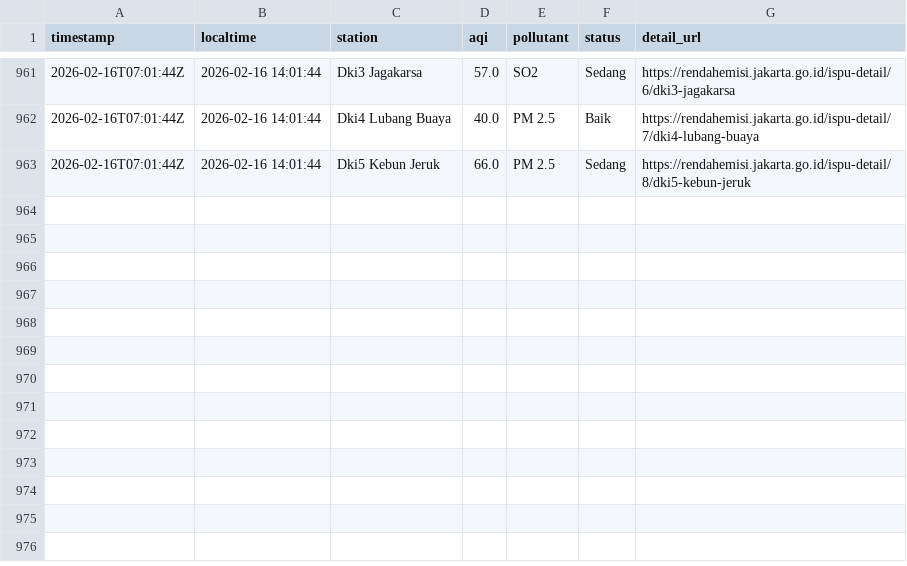
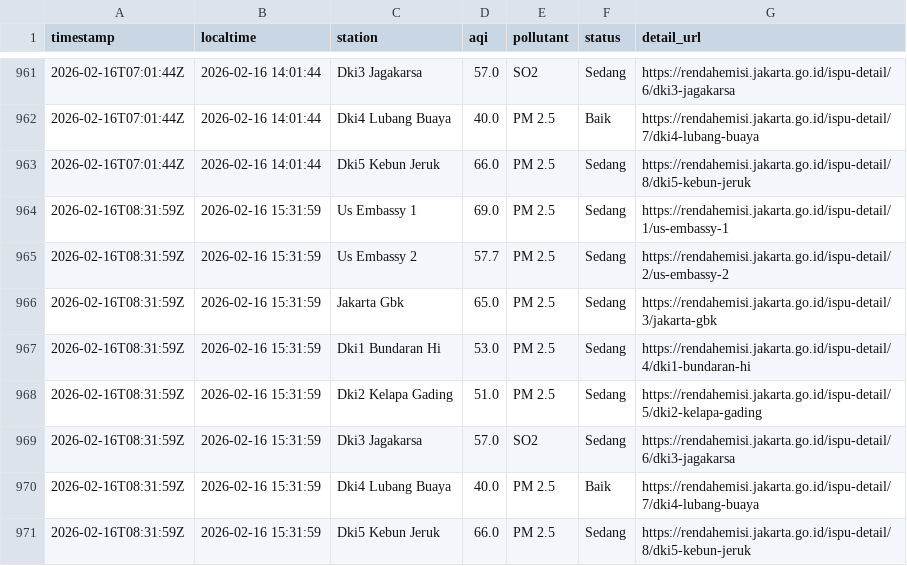
Before and after one commit to diazers/Jakarta-AQI-Scapper, a CSV file: aqi_log.csv, drawn as a sheet; only a part is shown, gaps mark what is left out; the diff names each change by its address in the sheet, - before the commit and + after, or states it on an @@ line.

```diff
--- a/aqi_log.csv
+++ b/aqi_log.csv
+row 964: 2026-02-16T08:31:59Z | 2026-02-16 15:31:59 | Us Embassy 1 | 69.0 | PM 2.5 | Sedang | https://rendahemisi.jakarta.go.id/ispu-detail/1/us-embassy-1
+row 965: 2026-02-16T08:31:59Z | 2026-02-16 15:31:59 | Us Embassy 2 | 57.7 | PM 2.5 | Sedang | https://rendahemisi.jakarta.go.id/ispu-detail/2/us-embassy-2
+row 966: 2026-02-16T08:31:59Z | 2026-02-16 15:31:59 | Jakarta Gbk | 65.0 | PM 2.5 | Sedang | https://rendahemisi.jakarta.go.id/ispu-detail/3/jakarta-gbk
+row 967: 2026-02-16T08:31:59Z | 2026-02-16 15:31:59 | Dki1 Bundaran Hi | 53.0 | PM 2.5 | Sedang | https://rendahemisi.jakarta.go.id/ispu-detail/4/dki1-bundaran-hi
+row 968: 2026-02-16T08:31:59Z | 2026-02-16 15:31:59 | Dki2 Kelapa Gading | 51.0 | PM 2.5 | Sedang | https://rendahemisi.jakarta.go.id/ispu-detail/5/dki2-kelapa-gading
+row 969: 2026-02-16T08:31:59Z | 2026-02-16 15:31:59 | Dki3 Jagakarsa | 57.0 | SO2 | Sedang | https://rendahemisi.jakarta.go.id/ispu-detail/6/dki3-jagakarsa
+row 970: 2026-02-16T08:31:59Z | 2026-02-16 15:31:59 | Dki4 Lubang Buaya | 40.0 | PM 2.5 | Baik | https://rendahemisi.jakarta.go.id/ispu-detail/7/dki4-lubang-buaya
+row 971: 2026-02-16T08:31:59Z | 2026-02-16 15:31:59 | Dki5 Kebun Jeruk | 66.0 | PM 2.5 | Sedang | https://rendahemisi.jakarta.go.id/ispu-detail/8/dki5-kebun-jeruk
```
Also changed, not shown: 1 other file.
